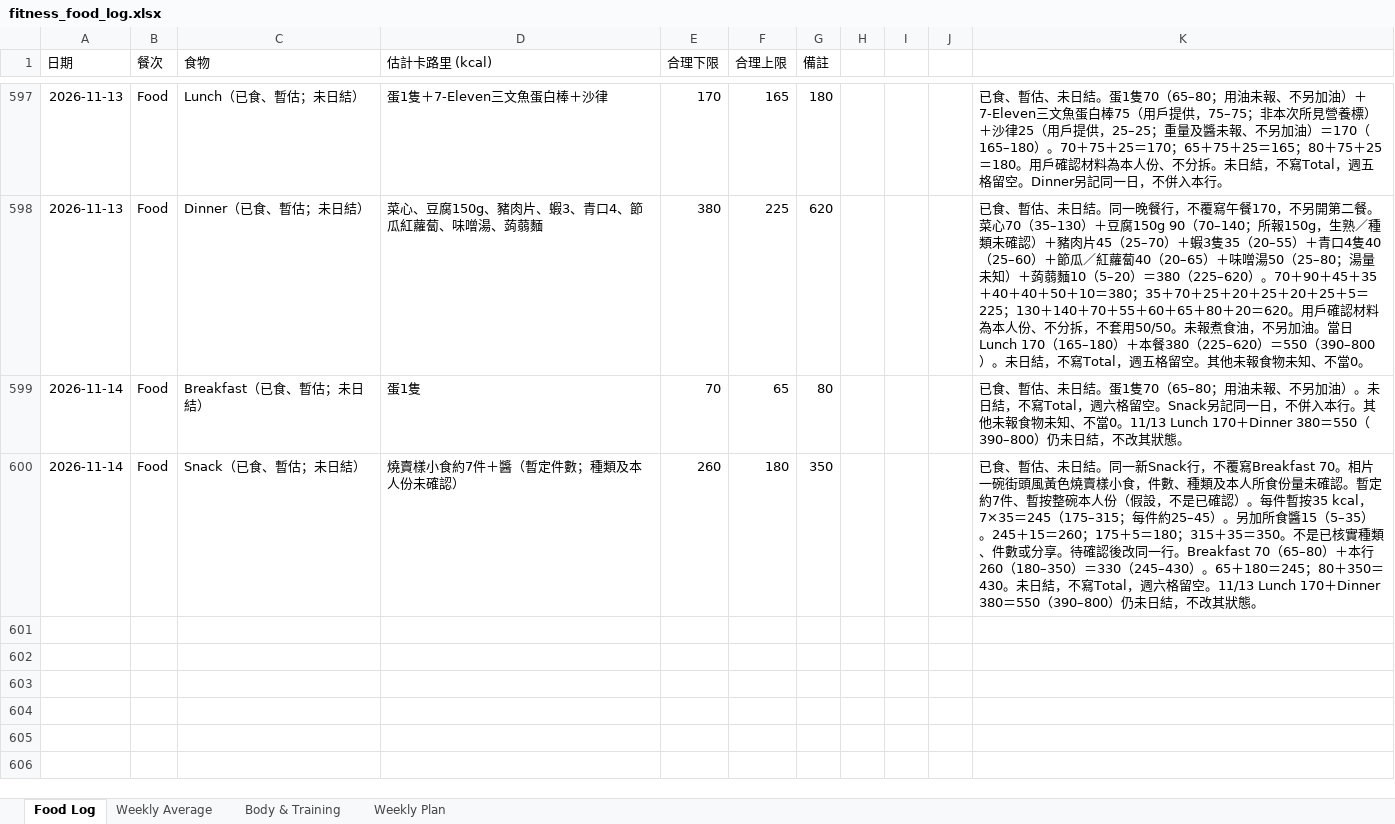
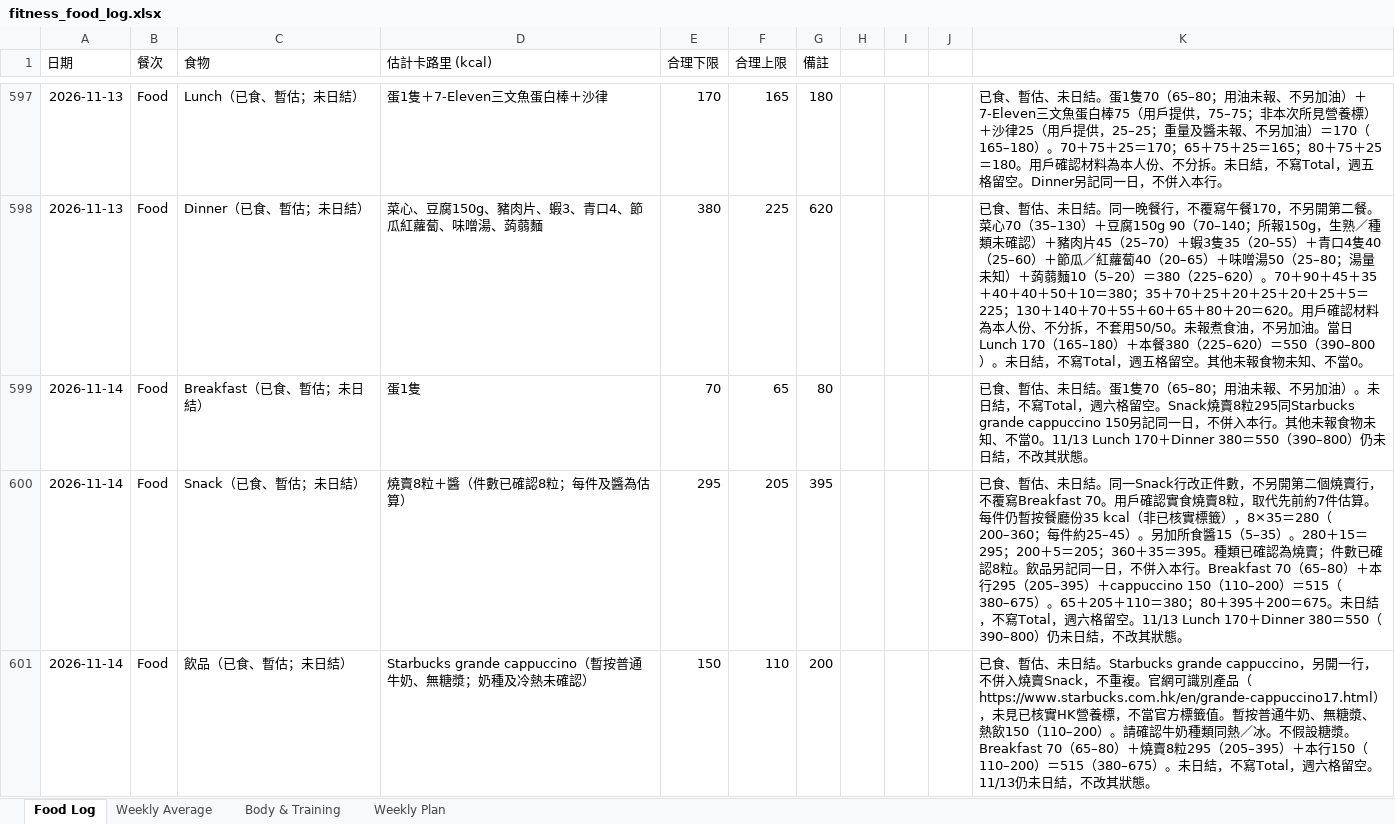
Before and after one commit to buzz-knittinpix/melodycheng622-cmyk.github.io, an Excel workbook: data/fitness_food_log.xlsx, sheet Food Log, drawn as a sheet; only a part is shown, gaps mark what is left out; values as stored, in another font and other column widths than the file's, no borders; the diff names each change by its address in the sheet, - before the commit and + after, or states it on an @@ line.

Commit message:
Amend Nov 14 siu mai to 8 pieces and log provisional cappuccino
Replace the 7-piece snack estimate in place and add a separate Starbucks grande cappuccino. Day stays open at 515; Nov 13 stays open.

```diff
--- a/data/fitness_food_log.xlsx (sheet Food Log)
+++ b/data/fitness_food_log.xlsx (sheet Food Log)
-K599: …留空。Snack另記同一…
+K599: …留空。Snack燒賣8粒295同Starbucks grande cappuccino 150另記同一…
-D600 (估計卡路里 (kcal)): 燒賣樣小食約7件＋醬（暫定件數；種類及本人份未確認）
+D600 (估計卡路里 (kcal)): 燒賣8粒＋醬（件數已確認8粒；每件及醬為估算）
-E600 (合理下限): 260
+E600 (合理下限): 295
-F600 (合理上限): 180
+F600 (合理上限): 205
-G600 (備註): 350
+G600 (備註): 395
-K600: …結。同一新Snack行，不覆寫Breakfast 70。相片一碗街頭風黃色燒賣樣小食，件數、種類及本人所食份量未確認。暫定約7件、暫按整碗本人份（假設，不是已確認）。每件暫按35 kcal，7×35＝245（175–315；每件約25–45）。另加所食醬15（5–35）。245＋15＝260；175＋5＝180；315＋35＝350。不是已核實種類、件數或分享。待確認後改同一行。Breakfast 70（65–80）＋本行260（180–350）＝330（245–430）。65＋180＝245；80＋350＝430。未日結…
+K600: …結。同一Snack行改正件數，不另開第二個燒賣行，不覆寫Breakfast 70。用戶確認實食燒賣8粒，取代先前約7件估算。每件仍暫按餐廳份35 kcal（非已核實標籤），8×35＝280（200–360；每件約25–45）。另加所食醬15（5–35）。280＋15＝295；200＋5＝205；360＋35＝395。種類已確認為燒賣；件數已確認8粒。飲品另記同一日，不併入本行。Breakfast 70（65–80）＋本行295（205–395）＋cappuccino 150（110–200）＝515（380–675）。65＋205＋110＝380；80＋395＋200＝675。未日結…
+row 601: 2026-11-14 | Food | 飲品（已食、暫估；未日結） | Starbucks grande cappuccino（暫按普通牛奶、無糖漿；奶種及冷熱未確認） | 150 | 110 | 200 |  |  |  | 已食、暫估、未日結。Starbucks grande cappuccino，另開一行，不併入燒賣Snack，不重複。官網可識別產品（https://www.starbucks.com.hk/en/grande-cappuccino17.html），未見已核實HK營養標，不當官方標籤值。暫按普通牛奶、無糖漿、熱飲150（110–200）。請確認牛奶種類同熱／冰。不假設糖漿。Breakfast 70（65–80）＋燒賣8粒295（205–395）＋本行150（110–200）＝515（380–675）。未日結，不寫Total，週六格留空。11/13仍未日結，不改其狀態。
```
Also changed, not shown: sheet Weekly Plan, sheet Weekly Average, sheet Body & Training, 6 other files.
